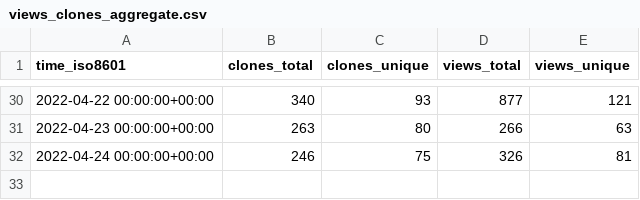
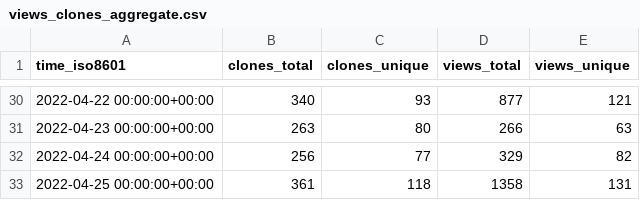
Before and after one commit to vinbrucelu/cli, a CSV file: ignite-hq/cli/ghrs-data/views_clones_aggregate.csv, drawn as a sheet; only a part is shown, gaps mark what is left out.

```diff
--- a/ignite-hq/cli/ghrs-data/views_clones_aggregate.csv
+++ b/ignite-hq/cli/ghrs-data/views_clones_aggregate.csv
@@ -31,2 +31,3 @@ time_iso8601,clones_total,clones_unique,views_total,views_unique
 2022-04-23 00:00:00+00:00,263,80,266,63
-2022-04-24 00:00:00+00:00,246,75,326,81
+2022-04-24 00:00:00+00:00,256,77,329,82
+2022-04-25 00:00:00+00:00,361,118,1358,131
```
Also changed, not shown: 1 other file.
